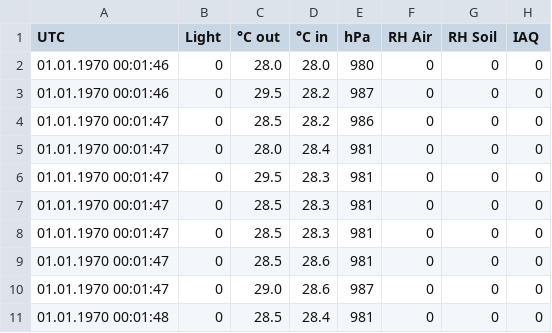
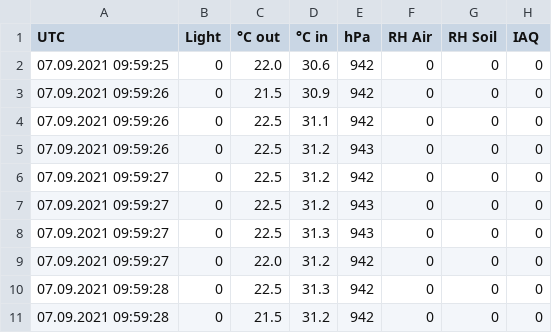
Before and after one commit to TjarkG/biosphere-monitor, a CSV file: biosphere.csv, drawn as a sheet.

Commit message:
new readings

```diff
--- a/biosphere.csv
+++ b/biosphere.csv
@@ -1,11 +1,11 @@
 UTC,Light,°C out,°C in,hPa,RH Air,RH Soil,IAQ
-01.01.1970 00:01:46,0,28.0,28.0,980,0,0,0
-01.01.1970 00:01:46,0,29.5,28.2,987,0,0,0
-01.01.1970 00:01:47,0,28.5,28.2,986,0,0,0
-01.01.1970 00:01:47,0,28.0,28.4,981,0,0,0
-01.01.1970 00:01:47,0,29.5,28.3,981,0,0,0
-01.01.1970 00:01:47,0,28.5,28.3,981,0,0,0
-01.01.1970 00:01:47,0,28.5,28.3,981,0,0,0
-01.01.1970 00:01:47,0,28.5,28.6,981,0,0,0
-01.01.1970 00:01:47,0,29.0,28.6,987,0,0,0
-01.01.1970 00:01:48,0,28.5,28.4,981,0,0,0
+07.09.2021 09:59:25,0,22.0,30.6,942,0,0,0
+07.09.2021 09:59:26,0,21.5,30.9,942,0,0,0
+07.09.2021 09:59:26,0,22.5,31.1,942,0,0,0
+07.09.2021 09:59:26,0,22.5,31.2,943,0,0,0
+07.09.2021 09:59:27,0,22.5,31.2,942,0,0,0
+07.09.2021 09:59:27,0,22.5,31.2,943,0,0,0
+07.09.2021 09:59:27,0,22.5,31.3,943,0,0,0
+07.09.2021 09:59:27,0,22.0,31.2,942,0,0,0
+07.09.2021 09:59:28,0,22.5,31.3,942,0,0,0
+07.09.2021 09:59:28,0,21.5,31.2,942,0,0,0
```
